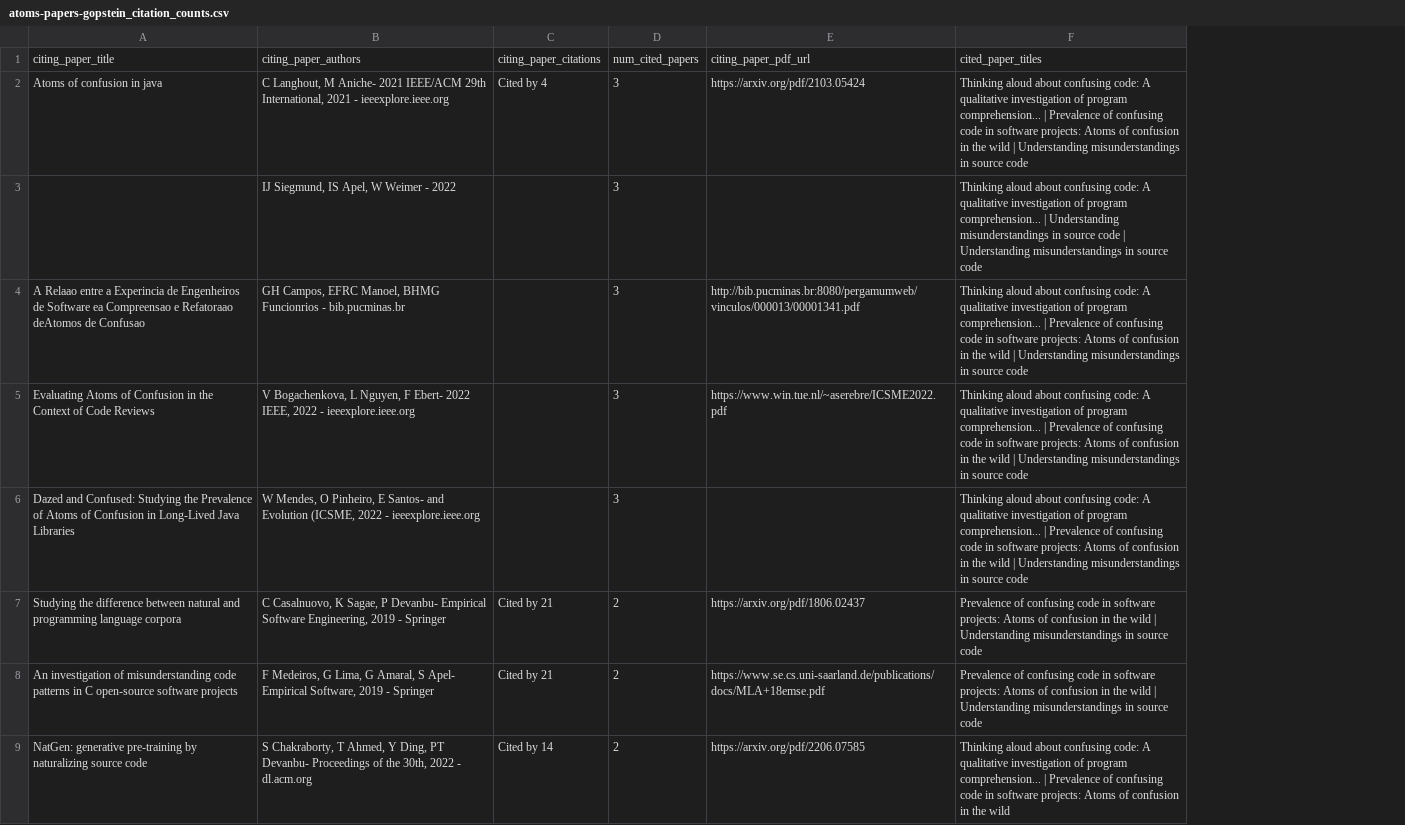
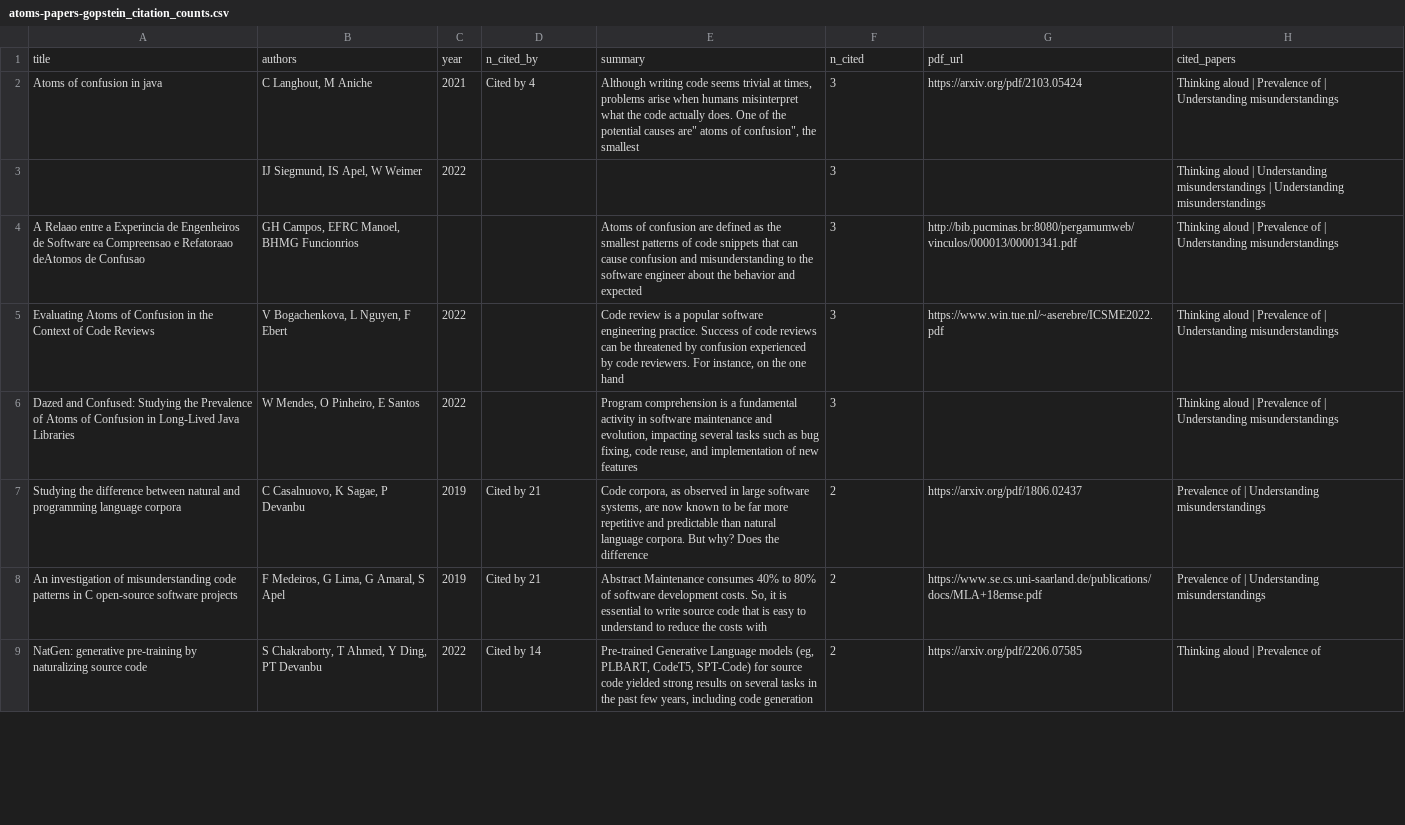
Before and after one commit to dgopstein/atom-definitions, a CSV file: paperscraper/atoms-papers-gopstein_citation_counts.csv, drawn as a sheet; only a part is shown; removed rows and columns are numbered as before the commit, all else as after; the diff names each change by its address in the sheet, - before the commit and + after, or states it on an @@ line.

Commit message:
Add year to csv, script to download pdfs

```diff
--- a/paperscraper/atoms-papers-gopstein_citation_counts.csv
+++ b/paperscraper/atoms-papers-gopstein_citation_counts.csv
-column B, rows 2-9: C Langhout, M Aniche- 2021 IEEE/ACM 29th International, 2021 - ieeexplore.ieee.org | IJ Siegmund, IS Apel, W Weimer - 2022 | GH Campos, EFRC Manoel, BHMG Funcionrios - bib.pucminas.br | V Bogachenkova, L Nguyen, F Ebert- 2022 IEEE, 2022 - ieeexplore.ieee.org | W Mendes, O Pinheiro, E Santos- and Evolution (ICSME, 2022 - ieeexplore.ieee.org | C Casalnuovo, K Sagae, P Devanbu- Empirical Software Engineering, 2019 - Springer | F Medeiros, G Lima, G Amaral, S Apel- Empirical Software, 2019 - Springer | S Chakraborty, T Ahmed, Y Ding, PT Devanbu- Proceedings of the 30th, 2022 - dl.acm.org
+column B, rows 2-9: C Langhout, M Aniche | IJ Siegmund, IS Apel, W Weimer | GH Campos, EFRC Manoel, BHMG Funcionrios | V Bogachenkova, L Nguyen, F Ebert | W Mendes, O Pinheiro, E Santos | C Casalnuovo, K Sagae, P Devanbu | F Medeiros, G Lima, G Amaral, S Apel | S Chakraborty, T Ahmed, Y Ding, PT Devanbu
+column C, rows 2-9: 2021 | 2022 |  | 2022 | 2022 | 2019 | 2019 | 2022
+column E, rows 2-9: Although writing code seems trivial at times, problems arise when humans misinterpret what the code actually does. One of the potential causes are" atoms of confusion", the smallest |  | Atoms of confusion are defined as the smallest patterns of code snippets that can cause confusion and misunderstanding to the software engineer about the behavior and expected | Code review is a popular software engineering practice. Success of code reviews can be threatened by confusion experienced by code reviewers. For instance, on the one hand | Program comprehension is a fundamental activity in software maintenance and evolution, impacting several tasks such as bug fixing, code reuse, and implementation of new features | Code corpora, as observed in large software systems, are now known to be far more repetitive and predictable than natural language corpora. But why? Does the difference | Abstract Maintenance consumes 40% to 80% of software development costs. So, it is essential to write source code that is easy to understand to reduce the costs with | Pre-trained Generative Language models (eg, PLBART, CodeT5, SPT-Code) for source code yielded strong results on several tasks in the past few years, including code generation
-column F, rows 2-9: Thinking aloud about confusing code: A qualitative investigation of program comprehension... | Prevalence of confusing code in software projects: Atoms of confusion in the wild | Understanding misunderstandings in source code | Thinking aloud about confusing code: A qualitative investigation of program comprehension... | Understanding misunderstandings in source code | Understanding misunderstandings in source code | Thinking aloud about confusing code: A qualitative investigation of program comprehension... | Prevalence of confusing code in software projects: Atoms of confusion in the wild | Understanding misunderstandings in source code | Thinking aloud about confusing code: A qualitative investigation of program comprehension... | Prevalence of confusing code in software projects: Atoms of confusion in the wild | Understanding misunderstandings in source code | Thinking aloud about confusing code: A qualitative investigation of program comprehension... | Prevalence of confusing code in software projects: Atoms of confusion in the wild | Understanding misunderstandings in source code | Prevalence of confusing code in software projects: Atoms of confusion in the wild | Understanding misunderstandings in source code | Prevalence of confusing code in software projects: Atoms of confusion in the wild | Understanding misunderstandings in source code | Thinking aloud about confusing code: A qualitative investigation of program comprehension... | Prevalence of confusing code in software projects: Atoms of confusion in the wild
+column H, rows 2-9: Thinking aloud | Prevalence of | Understanding misunderstandings | Thinking aloud | Understanding misunderstandings | Understanding misunderstandings | Thinking aloud | Prevalence of | Understanding misunderstandings | Thinking aloud | Prevalence of | Understanding misunderstandings | Thinking aloud | Prevalence of | Understanding misunderstandings | Prevalence of | Understanding misunderstandings | Prevalence of | Understanding misunderstandings | Thinking aloud | Prevalence of
-row 1: citing_paper_title | citing_paper_authors | citing_paper_citations | num_cited_papers | citing_paper_pdf_url | cited_paper_titles
+row 1: title | authors | year | n_cited_by | summary | n_cited | pdf_url | cited_papers
```
Also changed, not shown: 4 other files.
